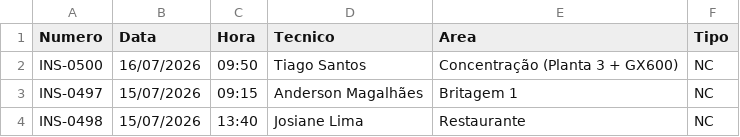
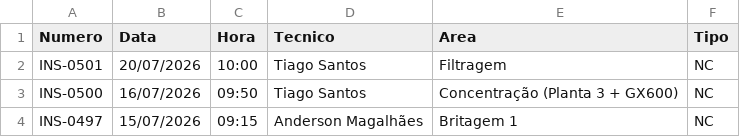
Before and after one commit to cedu360/Dashboard-cedro, a CSV file: data/inspecoes.csv, drawn as a sheet; only a part is shown; the shorter side is filled out with more unchanged rows; the diff names each change by its address in the sheet, - before the commit and + after, or states it on an @@ line.

```diff
--- a/data/inspecoes.csv
+++ b/data/inspecoes.csv
+row 2: INS-0501 | 20/07/2026 | 10:00 | Tiago Santos | Filtragem | NC
```
Also changed, not shown: data/nao_conformidades.csv, 6 other files.
